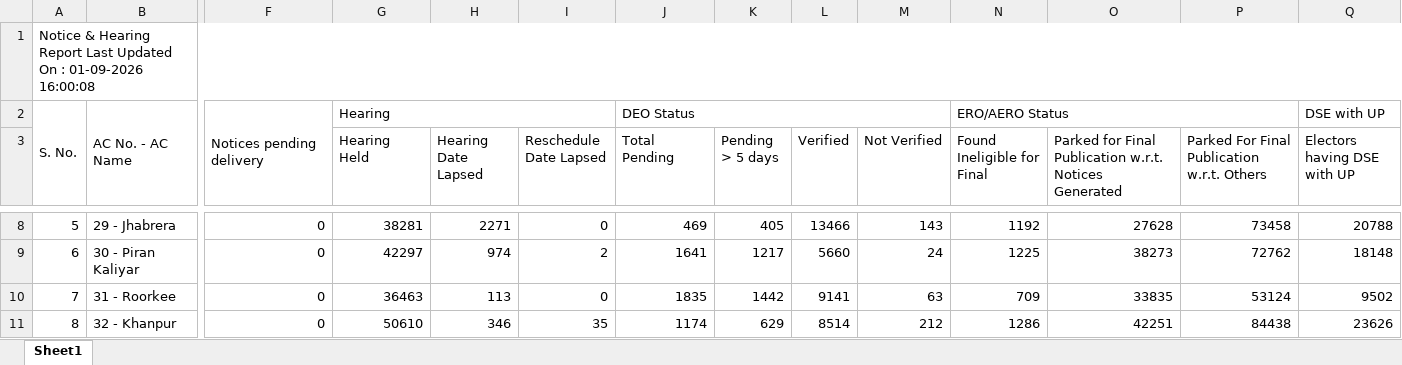
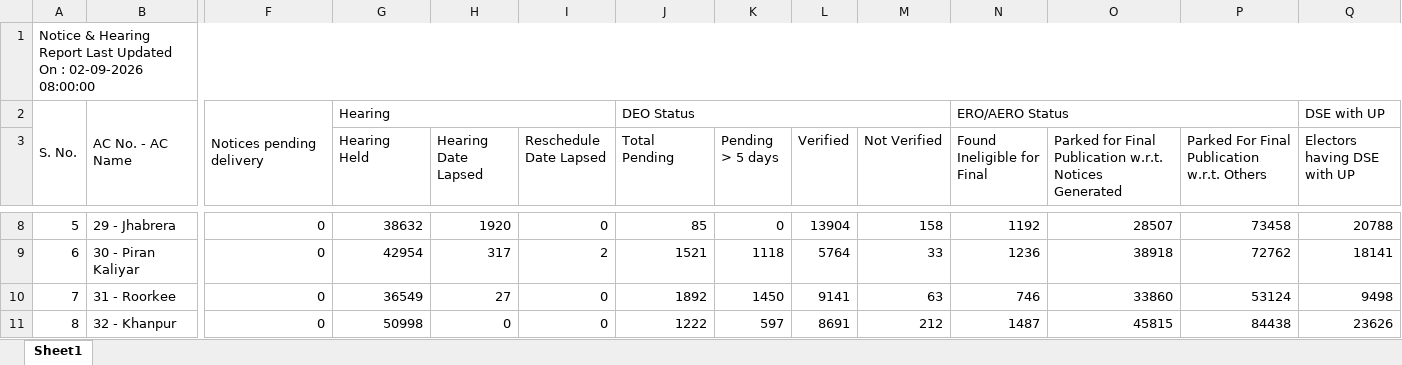
Before and after one commit to mannavibe-sudo/Form-Processing, an Excel workbook: Notice.xlsx, sheet Sheet1, drawn as a sheet; only a part is shown, gaps mark what is left out; values as stored, in another font and other column widths than the file's, no borders; the diff covers the shown part only; the diff names each change by its address in the sheet, - before the commit and + after, or states it on an @@ line.

```diff
--- a/Notice.xlsx (sheet Sheet1)
+++ b/Notice.xlsx (sheet Sheet1)
-A1: …On : 01-09-2026 16:00:08
+A1: …On : 02-09-2026 08:00:00
-G8 (Hearing Held): 38281
+G8 (Hearing Held): 38632
-H8 (Hearing Date Lapsed): 2271
+H8 (Hearing Date Lapsed): 1920
-J8 (Total Pending): 469
+J8 (Total Pending): 85
-K8 (Pending > 5 days): 405
+K8 (Pending > 5 days): 0
-L8 (Verified): 13466
+L8 (Verified): 13904
-M8 (Not Verified): 143
+M8 (Not Verified): 158
-O8: 27628
+O8: 28507
-G9 (Hearing Held): 42297
+G9 (Hearing Held): 42954
-H9 (Hearing Date Lapsed): 974
+H9 (Hearing Date Lapsed): 317
-J9 (Total Pending): 1641
+J9 (Total Pending): 1521
-K9 (Pending > 5 days): 1217
+K9 (Pending > 5 days): 1118
-L9 (Verified): 5660
+L9 (Verified): 5764
-M9 (Not Verified): 24
+M9 (Not Verified): 33
-N9 (Found Ineligible for Final): 1225
+N9 (Found Ineligible for Final): 1236
-O9: 38273
+O9: 38918
-Q9 (Electors having DSE with UP): 18148
+Q9 (Electors having DSE with UP): 18141
-G10 (Hearing Held): 36463
+G10 (Hearing Held): 36549
-H10 (Hearing Date Lapsed): 113
+H10 (Hearing Date Lapsed): 27
-J10 (Total Pending): 1835
+J10 (Total Pending): 1892
-K10 (Pending > 5 days): 1442
+K10 (Pending > 5 days): 1450
-N10 (Found Ineligible for Final): 709
+N10 (Found Ineligible for Final): 746
-O10: 33835
+O10: 33860
-Q10 (Electors having DSE with UP): 9502
+Q10 (Electors having DSE with UP): 9498
-G11 (Hearing Held): 50610
+G11 (Hearing Held): 50998
-H11 (Hearing Date Lapsed): 346
+H11 (Hearing Date Lapsed): 0
-I11 (Reschedule Date Lapsed): 35
+I11 (Reschedule Date Lapsed): 0
-J11 (Total Pending): 1174
+J11 (Total Pending): 1222
-K11 (Pending > 5 days): 629
+K11 (Pending > 5 days): 597
-L11 (Verified): 8514
+L11 (Verified): 8691
-N11 (Found Ineligible for Final): 1286
+N11 (Found Ineligible for Final): 1487
-O11: 42251
+O11: 45815
```
Also changed, not shown: 298 edited cells elsewhere in this sheet.
